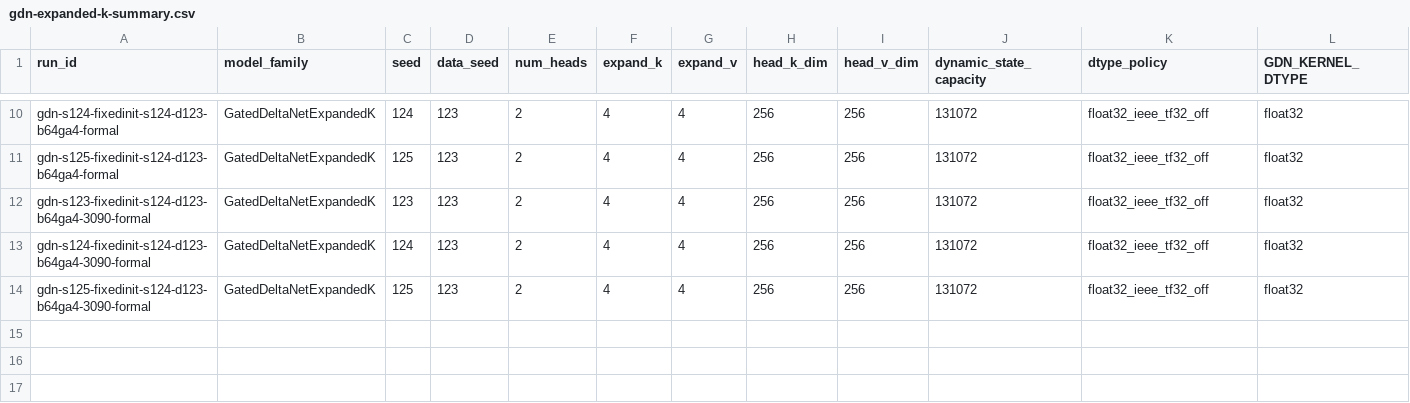
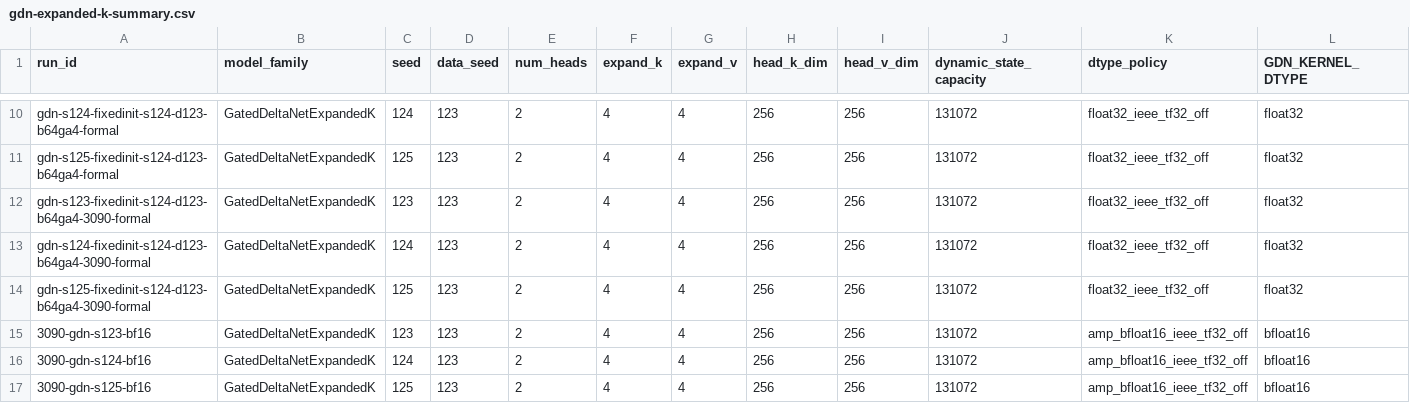
Before and after one commit to BankBro/zoology, a CSV file: docs/artifacts/gdn-expanded-k/gdn-expanded-k-summary.csv, drawn as a sheet; only a part is shown, gaps mark what is left out; rows hold the shown columns only; the diff names each change by its address in the sheet, - before the commit and + after, or states it on an @@ line.

Commit message:
docs: report fastest Flash versus GDN MQAR

```diff
--- a/docs/artifacts/gdn-expanded-k/gdn-expanded-k-summary.csv
+++ b/docs/artifacts/gdn-expanded-k/gdn-expanded-k-summary.csv
+row 15: 3090-gdn-s123-bf16 | GatedDeltaNetExpandedK | 123 | 123 | 2 | 4 | 4 | 256 | 256 | 131072 | amp_bfloat16_ieee_tf32_off | bfloat16
+row 16: 3090-gdn-s124-bf16 | GatedDeltaNetExpandedK | 124 | 123 | 2 | 4 | 4 | 256 | 256 | 131072 | amp_bfloat16_ieee_tf32_off | bfloat16
+row 17: 3090-gdn-s125-bf16 | GatedDeltaNetExpandedK | 125 | 123 | 2 | 4 | 4 | 256 | 256 | 131072 | amp_bfloat16_ieee_tf32_off | bfloat16
```
Also changed, not shown: 16 other files.
